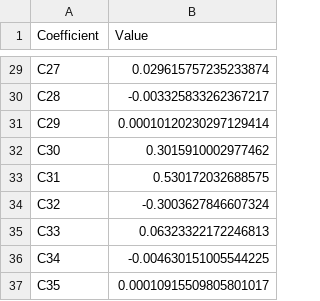
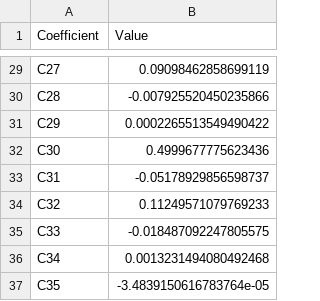
Before and after one commit to FocasLab/STL_STT, a CSV file: Spacecraft.csv, drawn as a sheet; only a part is shown, gaps mark what is left out; the diff covers the shown part only; the diff names each change by its address in the sheet, - before the commit and + after, or states it on an @@ line.

```diff
--- a/Spacecraft.csv
+++ b/Spacecraft.csv
-B29 (Value): 0.029615757235233874
+B29 (Value): 0.09098462858699119
-B30 (Value): -0.003325833262367217
+B30 (Value): -0.007925520450235866
-B31 (Value): 0.00010120230297129414
+B31 (Value): 0.0002265513549490422
-B32 (Value): 0.3015910002977462
+B32 (Value): 0.4999677775623436
-B33 (Value): 0.530172032688575
+B33 (Value): -0.05178929856598737
-B34 (Value): -0.3003627846607324
+B34 (Value): 0.11249571079769233
-B35 (Value): 0.06323322172246813
+B35 (Value): -0.018487092247805575
-B36 (Value): -0.004630151005544225
+B36 (Value): 0.0013231494080492468
-B37 (Value): 0.00010915509805801017
+B37 (Value): -3.4839150616783764e-05
```
Also changed, not shown: 27 edited cells elsewhere in this file, 3 other files.
